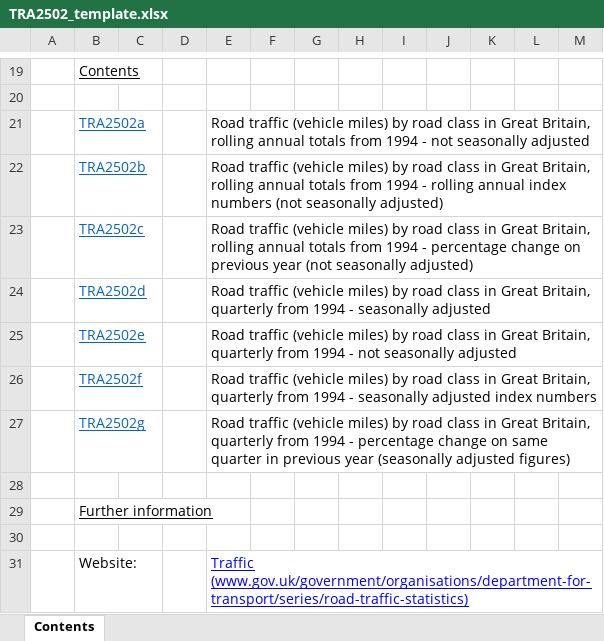
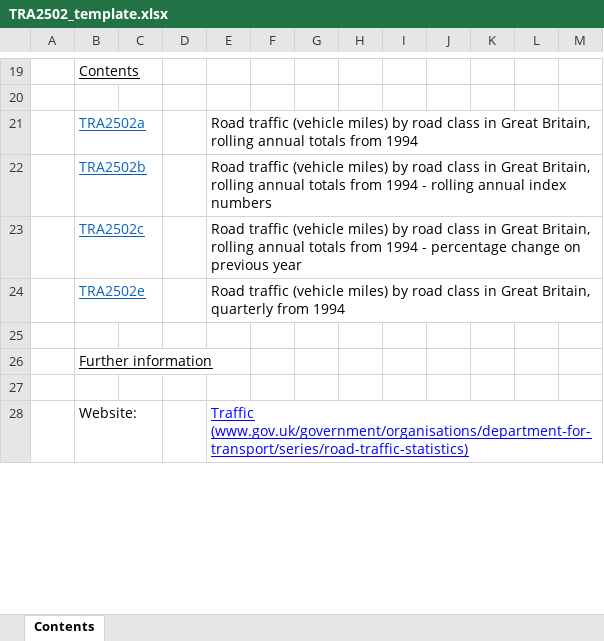
Before and after one commit to departmentfortransport/ac-roadtraff-pipe, an Excel workbook: inst/TRA2502_template.xlsx, sheet Contents, drawn as a sheet; only a part is shown, gaps mark what is left out; values as stored, in another font and other column widths than the file's, no borders; charts and pictures not drawn; removed rows and columns are numbered as before the commit, all else as after; the diff names each change by its address in the sheet, - before the commit and + after, or states it on an @@ line.

```diff
--- a/inst/TRA2502_template.xlsx (sheet Contents)
+++ b/inst/TRA2502_template.xlsx (sheet Contents)
-E21: …from 1994 - not seasonally adjusted
+E21: …from 1994
-E22: …index numbers (not seasonally adjusted)
+E22: …index numbers
-E23: …previous year (not seasonally adjusted)
+E23: …previous year
-row 24:  | TRA2502d |  |  | Road traffic (vehicle miles) by road class in Great Britain, quarterly from 1994 - seasonally adjusted
-E24: …from 1994 - not seasonally adjusted
+E24: …from 1994
-row 26:  | TRA2502f |  |  | Road traffic (vehicle miles) by road class in Great Britain, quarterly from 1994 - seasonally adjusted index numbers
-row 27:  | TRA2502g |  |  | Road traffic (vehicle miles) by road class in Great Britain, quarterly from 1994 - percentage change on same quarter in previous year (seasonally adjusted figures)
```
Also changed, not shown: inst/TRA2503_template.xlsx, inst/TRA2504_template.xlsx, 3 other files.
